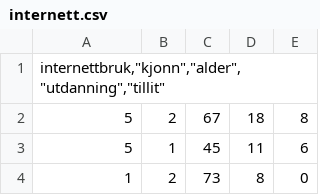
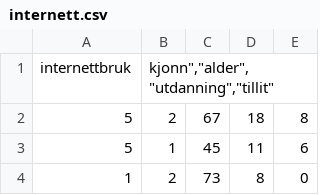
Before and after one commit to amitchitra/STV1020_V20, a CSV file: internett.csv, drawn as a sheet; only a part is shown.

Commit message:
Update internett.csv

```diff
--- a/internett.csv
+++ b/internett.csv
@@ -1,2 +1,2 @@
-"internettbruk,""kjonn"",""alder"",""utdanning"",""tillit"""
+"internettbruk","kjonn"",""alder"",""utdanning"",""tillit"""
 5,2,67,18,8
```
